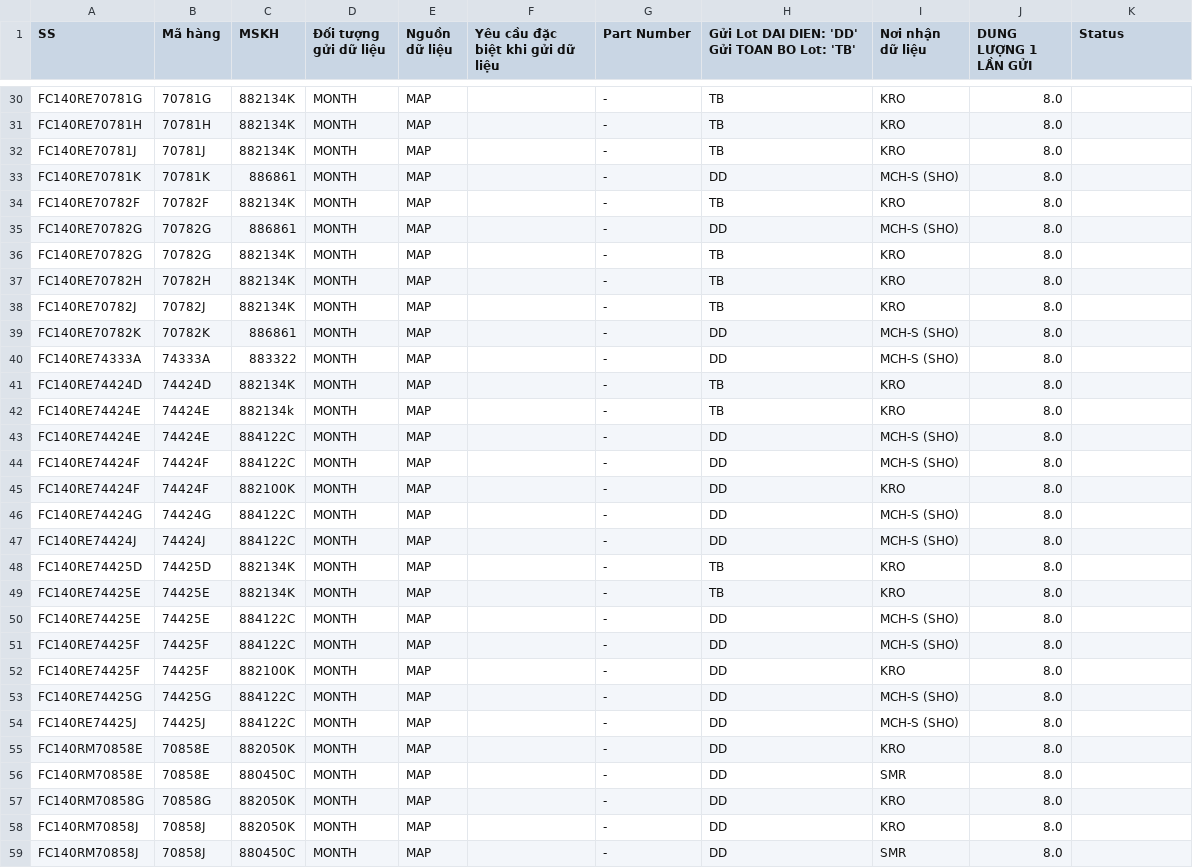
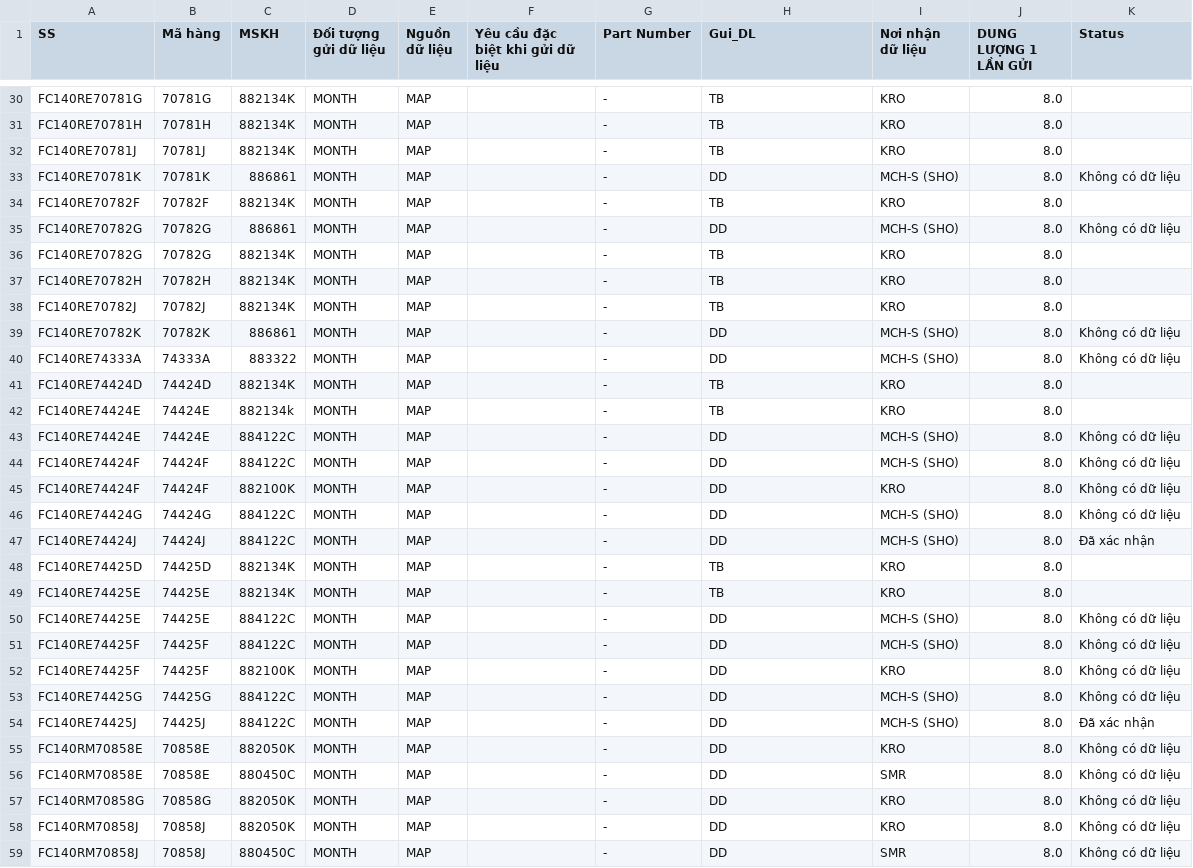
Before and after one commit to ThaiBao1991/Project1, a CSV file: ProjectInMBC/SendEmailToCustomer/ult/SendEmail/DATASETC/DATA_customer_time/data_month.csv, drawn as a sheet; only a part is shown, gaps mark what is left out; the diff covers the shown part only.

```diff
--- a/ProjectInMBC/SendEmailToCustomer/ult/SendEmail/DATASETC/DATA_customer_time/data_month.csv
+++ b/ProjectInMBC/SendEmailToCustomer/ult/SendEmail/DATASETC/DATA_customer_time/data_month.csv
@@ -1 +1 @@
-SS,Mã hàng,MSKH,Đối tượng gửi dữ liệu,Nguồn dữ liệu,Yêu cầu đặc biệt khi gửi dữ liệu,Part Number,Gửi Lot DAI DIEN: 'DD' Gửi TOAN BO Lot: 'TB',Nơi nhận dữ liệu,DUNG LƯỢNG 1 LẦN GỬI,Status
+SS,Mã hàng,MSKH,Đối tượng gửi dữ liệu,Nguồn dữ liệu,Yêu cầu đặc biệt khi gửi dữ liệu,Part Number,Gui_DL,Nơi nhận dữ liệu,DUNG LƯỢNG 1 LẦN GỬI,Status
@@ -32,5 +32,5 @@ FC140RE70781H,70781H,882134K,MONTH,MAP,,-,TB,KRO,8.0,
 FC140RE70781J,70781J,882134K,MONTH,MAP,,-,TB,KRO,8.0,
-FC140RE70781K,70781K,886861,MONTH,MAP,,-,DD,MCH-S (SHO),8.0,
+FC140RE70781K,70781K,886861,MONTH,MAP,,-,DD,MCH-S (SHO),8.0,Không có dữ liệu
 FC140RE70782F,70782F,882134K,MONTH,MAP,,-,TB,KRO,8.0,
-FC140RE70782G,70782G,886861,MONTH,MAP,,-,DD,MCH-S (SHO),8.0,
+FC140RE70782G,70782G,886861,MONTH,MAP,,-,DD,MCH-S (SHO),8.0,Không có dữ liệu
 FC140RE70782G,70782G,882134K,MONTH,MAP,,-,TB,KRO,8.0,
@@ -38,22 +38,22 @@ FC140RE70782H,70782H,882134K,MONTH,MAP,,-,TB,KRO,8.0,
 FC140RE70782J,70782J,882134K,MONTH,MAP,,-,TB,KRO,8.0,
-FC140RE70782K,70782K,886861,MONTH,MAP,,-,DD,MCH-S (SHO),8.0,
-FC140RE74333A,74333A,883322,MONTH,MAP,,-,DD,MCH-S (SHO),8.0,
+FC140RE70782K,70782K,886861,MONTH,MAP,,-,DD,MCH-S (SHO),8.0,Không có dữ liệu
+FC140RE74333A,74333A,883322,MONTH,MAP,,-,DD,MCH-S (SHO),8.0,Không có dữ liệu
 FC140RE74424D,74424D,882134K,MONTH,MAP,,-,TB,KRO,8.0,
 FC140RE74424E,74424E,882134k,MONTH,MAP,,-,TB,KRO,8.0,
-FC140RE74424E,74424E,884122C,MONTH,MAP,,-,DD,MCH-S (SHO),8.0,
-FC140RE74424F,74424F,884122C,MONTH,MAP,,-,DD,MCH-S (SHO),8.0,
-FC140RE74424F,74424F,882100K,MONTH,MAP,,-,DD,KRO,8.0,
-FC140RE74424G,74424G,884122C,MONTH,MAP,,-,DD,MCH-S (SHO),8.0,
-FC140RE74424J,74424J,884122C,MONTH,MAP,,-,DD,MCH-S (SHO),8.0,
+FC140RE74424E,74424E,884122C,MONTH,MAP,,-,DD,MCH-S (SHO),8.0,Không có dữ liệu
+FC140RE74424F,74424F,884122C,MONTH,MAP,,-,DD,MCH-S (SHO),8.0,Không có dữ liệu
+FC140RE74424F,74424F,882100K,MONTH,MAP,,-,DD,KRO,8.0,Không có dữ liệu
+FC140RE74424G,74424G,884122C,MONTH,MAP,,-,DD,MCH-S (SHO),8.0,Không có dữ liệu
+FC140RE74424J,74424J,884122C,MONTH,MAP,,-,DD,MCH-S (SHO),8.0,Đã xác nhận
 FC140RE74425D,74425D,882134K,MONTH,MAP,,-,TB,KRO,8.0,
 FC140RE74425E,74425E,882134K,MONTH,MAP,,-,TB,KRO,8.0,
-FC140RE74425E,74425E,884122C,MONTH,MAP,,-,DD,MCH-S (SHO),8.0,
-FC140RE74425F,74425F,884122C,MONTH,MAP,,-,DD,MCH-S (SHO),8.0,
-FC140RE74425F,74425F,882100K,MONTH,MAP,,-,DD,KRO,8.0,
-FC140RE74425G,74425G,884122C,MONTH,MAP,,-,DD,MCH-S (SHO),8.0,
-FC140RE74425J,74425J,884122C,MONTH,MAP,,-,DD,MCH-S (SHO),8.0,
-FC140RM70858E,70858E,882050K,MONTH,MAP,,-,DD,KRO,8.0,
-FC140RM70858E,70858E,880450C,MONTH,MAP,,-,DD,SMR,8.0,
-FC140RM70858G,70858G,882050K,MONTH,MAP,,-,DD,KRO,8.0,
-FC140RM70858J,70858J,882050K,MONTH,MAP,,-,DD,KRO,8.0,
-FC140RM70858J,70858J,880450C,MONTH,MAP,,-,DD,SMR,8.0,
+FC140RE74425E,74425E,884122C,MONTH,MAP,,-,DD,MCH-S (SHO),8.0,Không có dữ liệu
+FC140RE74425F,74425F,884122C,MONTH,MAP,,-,DD,MCH-S (SHO),8.0,Không có dữ liệu
+FC140RE74425F,74425F,882100K,MONTH,MAP,,-,DD,KRO,8.0,Không có dữ liệu
+FC140RE74425G,74425G,884122C,MONTH,MAP,,-,DD,MCH-S (SHO),8.0,Không có dữ liệu
+FC140RE74425J,74425J,884122C,MONTH,MAP,,-,DD,MCH-S (SHO),8.0,Đã xác nhận
+FC140RM70858E,70858E,882050K,MONTH,MAP,,-,DD,KRO,8.0,Không có dữ liệu
+FC140RM70858E,70858E,880450C,MONTH,MAP,,-,DD,SMR,8.0,Không có dữ liệu
+FC140RM70858G,70858G,882050K,MONTH,MAP,,-,DD,KRO,8.0,Không có dữ liệu
+FC140RM70858J,70858J,882050K,MONTH,MAP,,-,DD,KRO,8.0,Không có dữ liệu
+FC140RM70858J,70858J,880450C,MONTH,MAP,,-,DD,SMR,8.0,Không có dữ liệu
```
Also changed, not shown: 144 edited cells elsewhere in this file, 8 other files.
